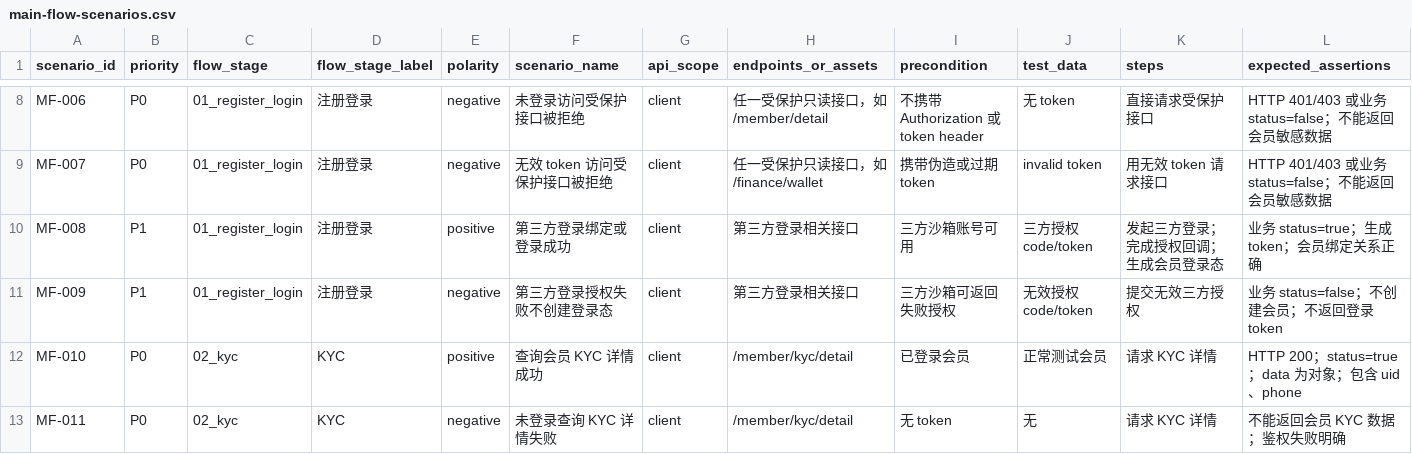
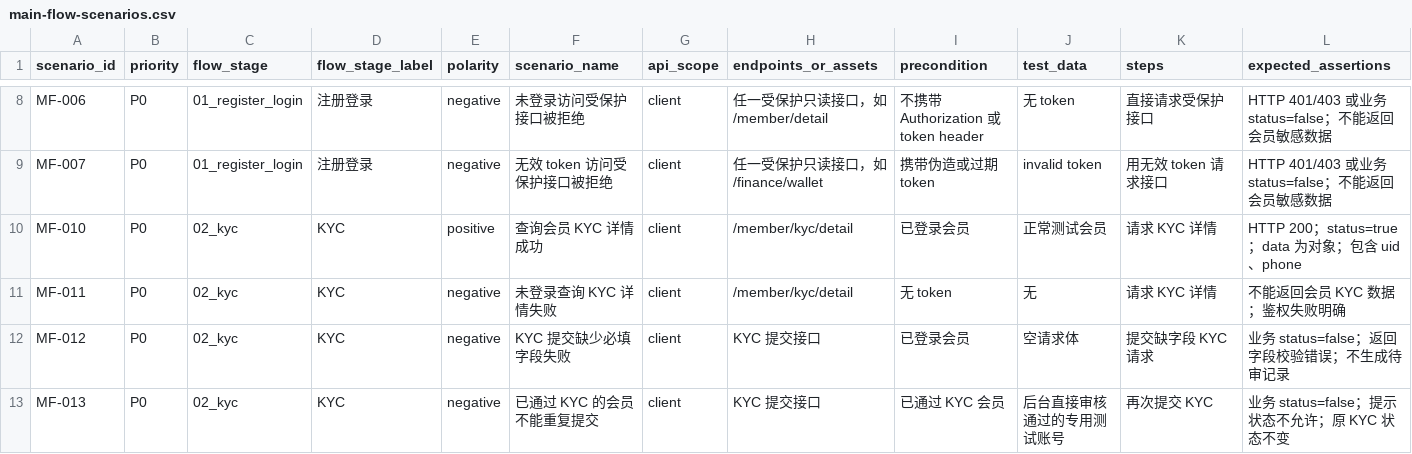
Before and after one commit to Rayleigh1688/qa-automation, a CSV file: api/p0/main-flow-scenarios.csv, drawn as a sheet; only a part is shown, gaps mark what is left out; the shorter side is filled out with more unchanged rows; rows hold the shown columns only; the diff names each change by its address in the sheet, - before the commit and + after, or states it on an @@ line.

```diff
--- a/api/p0/main-flow-scenarios.csv
+++ b/api/p0/main-flow-scenarios.csv
-row 10: MF-008 | P1 | 01_register_login | 注册登录 | positive | 第三方登录绑定或登录成功 | client | 第三方登录相关接口 | 三方沙箱账号可用 | 三方授权 code/token | 发起三方登录；完成授权回调；生成会员登录态 | 业务 status=true；生成 token；会员绑定关系正确
-row 11: MF-009 | P1 | 01_register_login | 注册登录 | negative | 第三方登录授权失败不创建登录态 | client | 第三方登录相关接口 | 三方沙箱可返回失败授权 | 无效授权 code/token | 提交无效三方授权 | 业务 status=false；不创建会员；不返回登录 token
```
Also changed, not shown: 5 other files.
